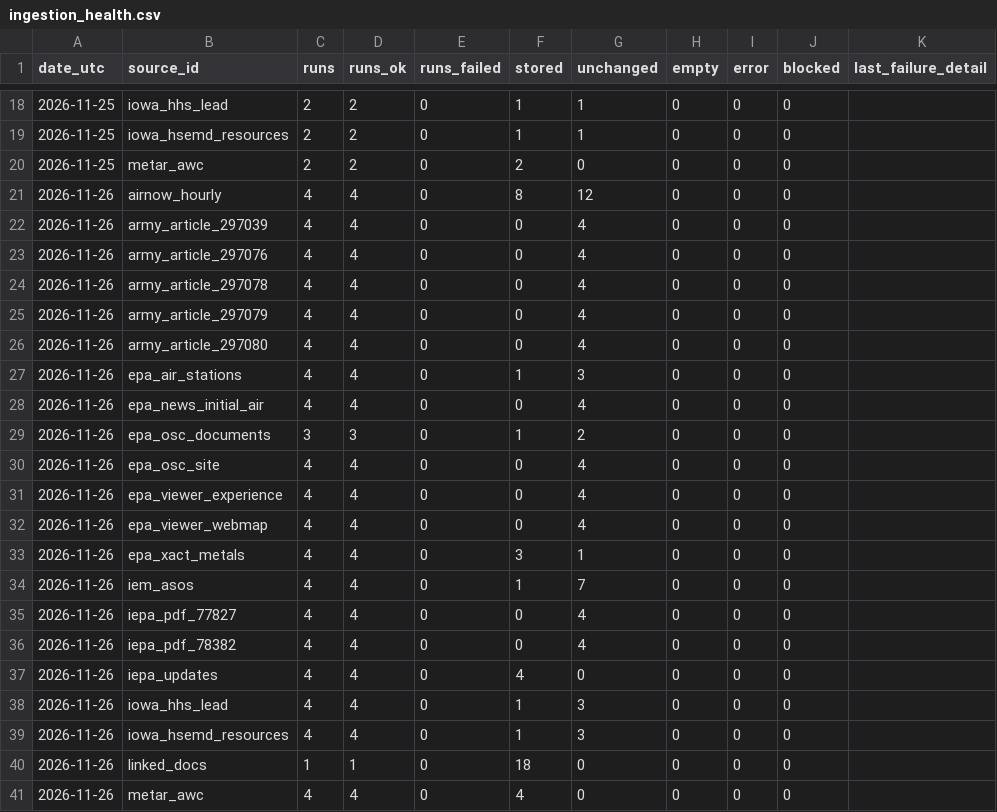
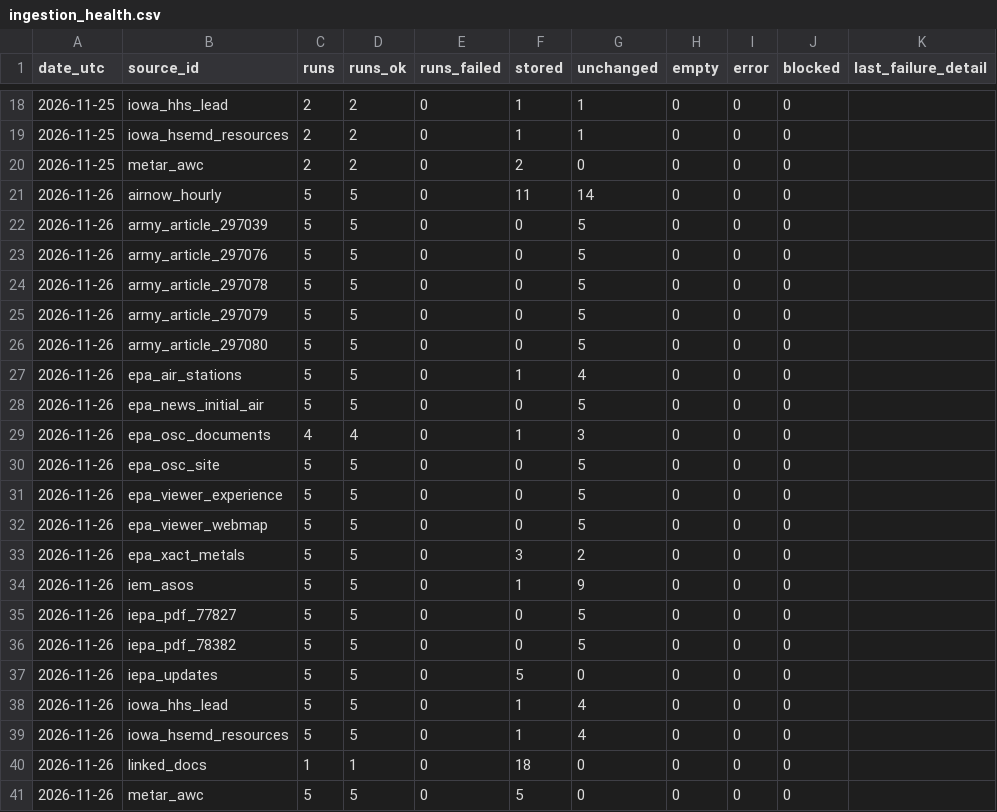
Before and after one commit to Hefrock/konis, a CSV file: data/curated/ingestion_health.csv, drawn as a sheet; only a part is shown, gaps mark what is left out; the diff names each change by its address in the sheet, - before the commit and + after, or states it on an @@ line.

```diff
--- a/data/curated/ingestion_health.csv
+++ b/data/curated/ingestion_health.csv
-C21:C28 (runs): 4
+C21:C28 (runs): 5
-D21:D28 (runs_ok): 4
+D21:D28 (runs_ok): 5
-F21 (stored): 8
+F21 (stored): 11
-G21 (unchanged): 12
+G21 (unchanged): 14
-G22:G26 (unchanged): 4
+G22:G26 (unchanged): 5
-G27 (unchanged): 3
+G27 (unchanged): 4
-G28 (unchanged): 4
+G28 (unchanged): 5
-C29 (runs): 3
+C29 (runs): 4
-D29 (runs_ok): 3
+D29 (runs_ok): 4
-G29 (unchanged): 2
+G29 (unchanged): 3
-C30:C39 (runs): 4
+C30:C39 (runs): 5
-D30:D39 (runs_ok): 4
+D30:D39 (runs_ok): 5
-G30:G32 (unchanged): 4
+G30:G32 (unchanged): 5
-G33 (unchanged): 1
+G33 (unchanged): 2
-G34 (unchanged): 7
+G34 (unchanged): 9
-G35:G36 (unchanged): 4
+G35:G36 (unchanged): 5
-F37 (stored): 4
+F37 (stored): 5
-G38:G39 (unchanged): 3
+G38:G39 (unchanged): 4
-C41 (runs): 4
+C41 (runs): 5
-D41 (runs_ok): 4
+D41 (runs_ok): 5
-F41 (stored): 4
+F41 (stored): 5
```
Also changed, not shown: 2 other files.
